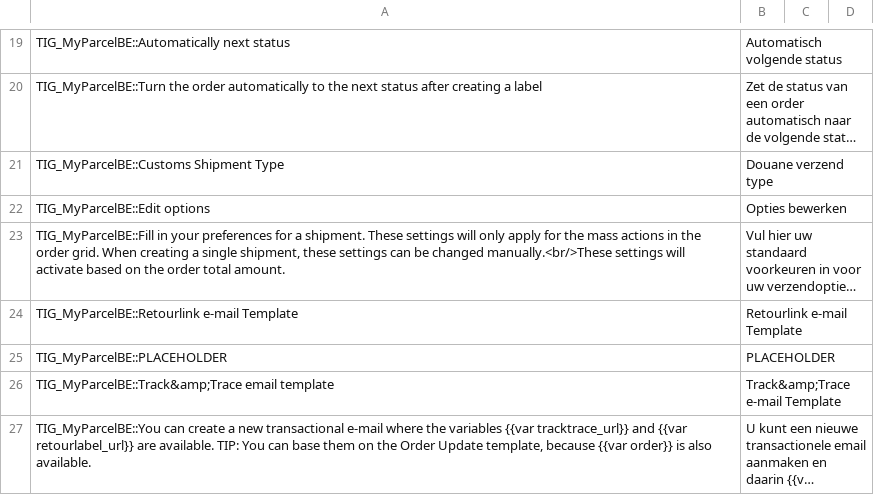
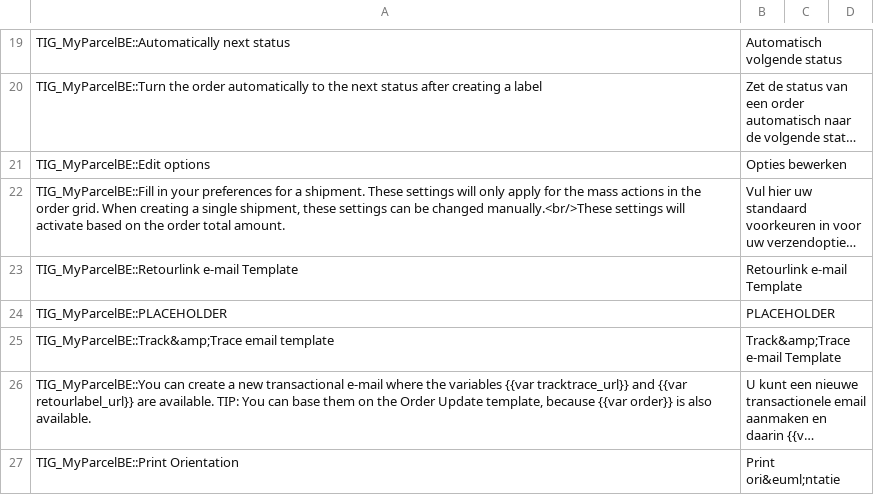
Before and after one commit to myparcelbe/magento1, a CSV file: app/locale/nl_NL/TIG_MyParcelBE.csv, drawn as a sheet; only a part is shown, gaps mark what is left out; the shorter side is filled out with more unchanged rows; long unchanged cells end in …; the diff names each change by its address in the sheet, - before the commit and + after, or states it on an @@ line.

```diff
--- a/app/locale/nl_NL/TIG_MyParcelBE.csv
+++ b/app/locale/nl_NL/TIG_MyParcelBE.csv
-row 21: TIG_MyParcelBE::Customs Shipment Type | Douane verzend type
```
Also changed, not shown: app/locale/en_US/TIG_MyParcelBE.csv, 7 other files.
